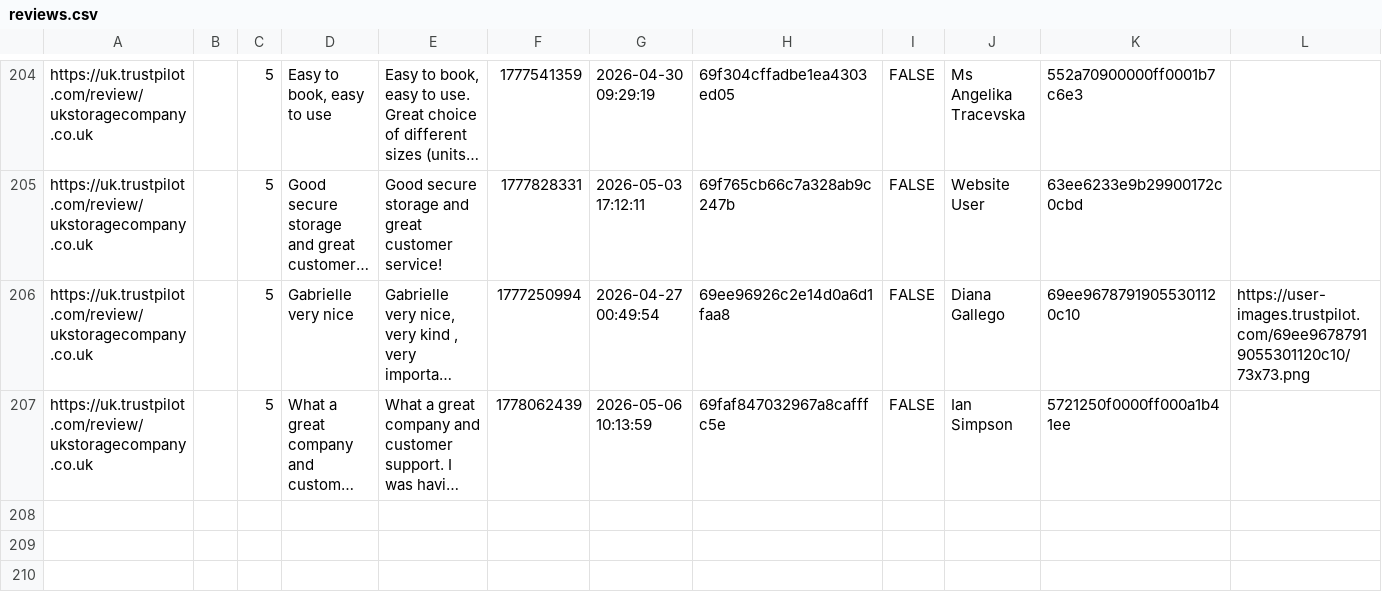
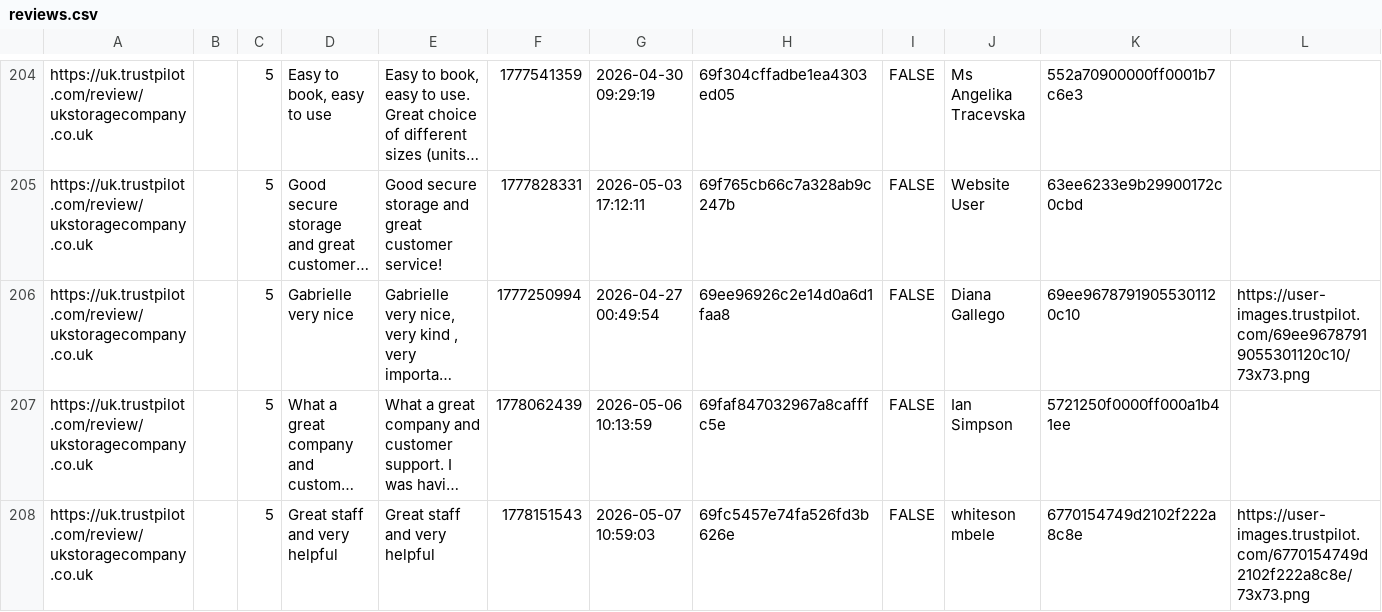
Before and after one commit to UKStorage/Trustpilot, a CSV file: reviews.csv, drawn as a sheet; only a part is shown, gaps mark what is left out; long unchanged cells end in …; rows hold the shown columns only; the diff names each change by its address in the sheet, - before the commit and + after, or states it on an @@ line.

```diff
--- a/reviews.csv
+++ b/reviews.csv
+row 208: https://uk.trustpilot.com/review/ukstoragecompany.co.uk |  | 5 | Great staff and very helpful | Great staff and very helpful | 1778151543 | 2026-05-07 10:59:03 | 69fc5457e74fa526fd3b626e | FALSE | whiteson mbele | 6770154749d2102f222a8c8e | https://user-images.trustpilot.com/6770154749d2102f222a8c8e/73x73.png
```
